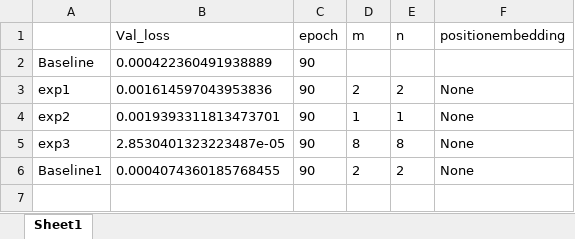
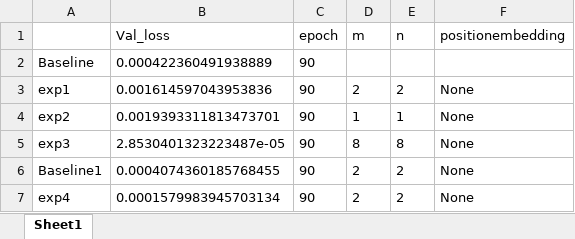
Before and after one commit to greekinRoma/Decomposition_and_Reconstruction, an Excel workbook: comparison.xlsx, sheet Sheet1, drawn as a sheet; values as stored, in another font and other column widths than the file's, no borders; the diff names each change by its address in the sheet, - before the commit and + after, or states it on an @@ line.

```diff
--- a/comparison.xlsx (sheet Sheet1)
+++ b/comparison.xlsx (sheet Sheet1)
+row 7: exp4 | 0.0001579983945703134 | 90 | 2 | 2 | None
```
Also changed, not shown: 2 other files.
